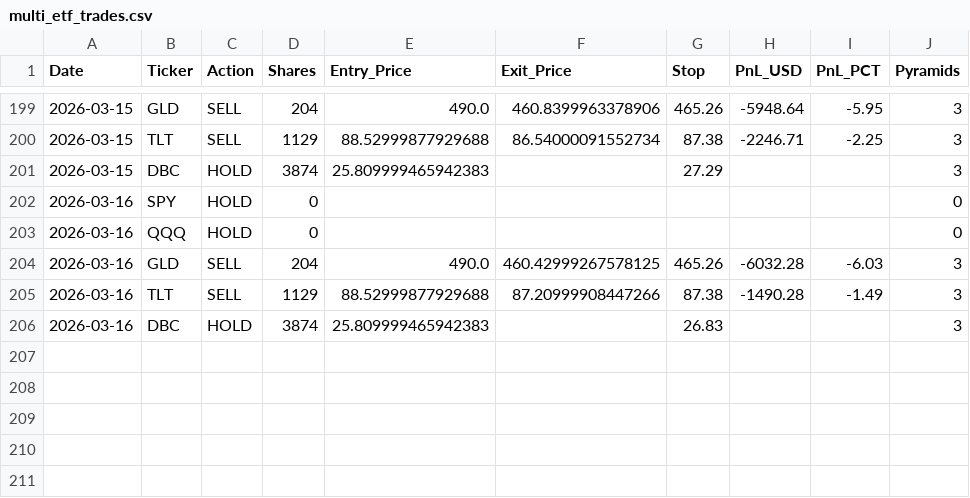
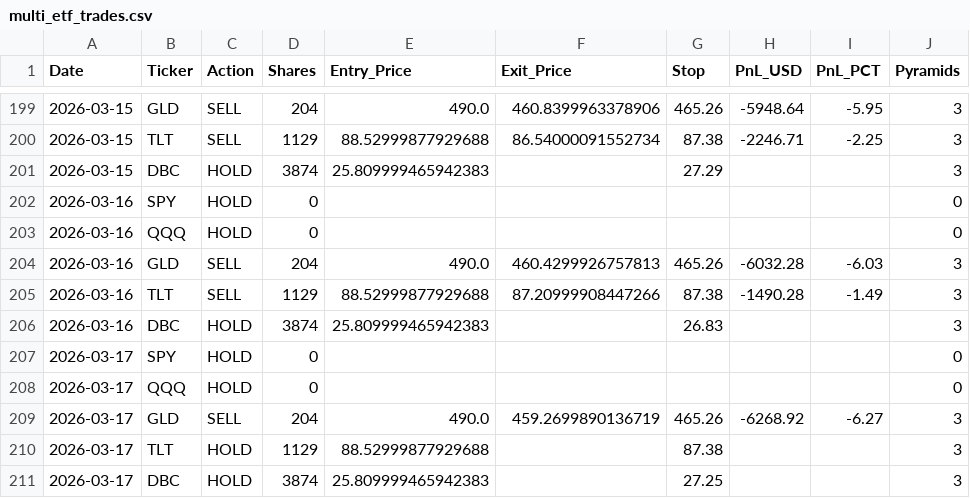
Before and after one commit to pollcerny-sudo/multi-etf-live-signals, a CSV file: multi_etf_trades.csv, drawn as a sheet; only a part is shown, gaps mark what is left out.

```diff
--- a/multi_etf_trades.csv
+++ b/multi_etf_trades.csv
@@ -203,4 +203,9 @@ Date,Ticker,Action,Shares,Entry_Price,Exit_Price,Stop,PnL_USD,PnL_PCT,Pyramids
 2026-03-16,QQQ,HOLD,0,,,,,,0
-2026-03-16,GLD,SELL,204,490.0,460.42999267578125,465.26,-6032.28,-6.03,3
+2026-03-16,GLD,SELL,204,490.0,460.4299926757813,465.26,-6032.28,-6.03,3
 2026-03-16,TLT,SELL,1129,88.52999877929688,87.20999908447266,87.38,-1490.28,-1.49,3
 2026-03-16,DBC,HOLD,3874,25.809999465942383,,26.83,,,3
+2026-03-17,SPY,HOLD,0,,,,,,0
+2026-03-17,QQQ,HOLD,0,,,,,,0
+2026-03-17,GLD,SELL,204,490.0,459.2699890136719,465.26,-6268.92,-6.27,3
+2026-03-17,TLT,HOLD,1129,88.52999877929688,,87.38,,,3
+2026-03-17,DBC,HOLD,3874,25.809999465942383,,27.25,,,3
```
